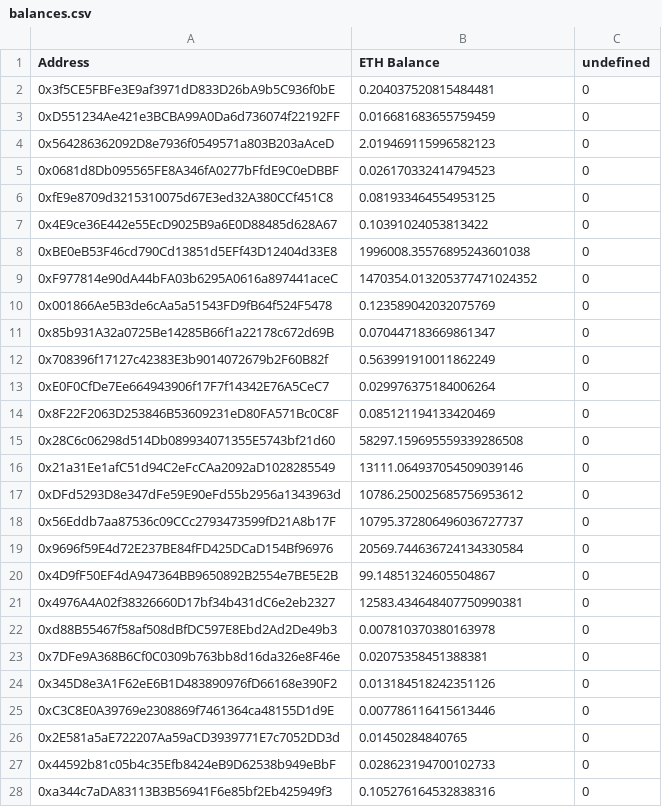
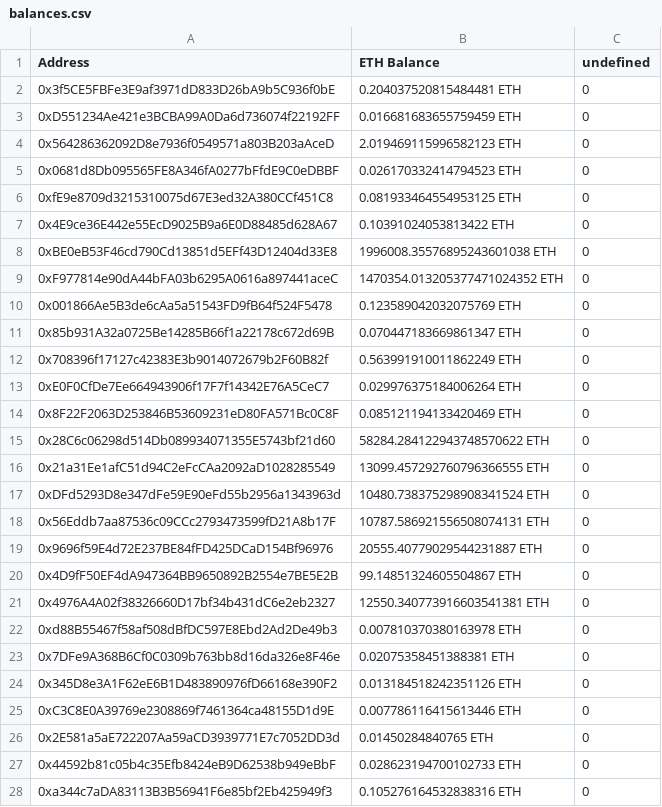
Before and after one commit to hoangkianh/blitz-trade-test, a CSV file: balances.csv, drawn as a sheet; only a part is shown; the diff covers the shown part only.

Commit message:
use promise.all() to parallelize the balance queries

```diff
--- a/balances.csv
+++ b/balances.csv
@@ -2,27 +2,27 @@ Address,ETH Balance,undefined
-0x3f5CE5FBFe3E9af3971dD833D26bA9b5C936f0bE,0.204037520815484481,0
-0xD551234Ae421e3BCBA99A0Da6d736074f22192FF,0.016681683655759459,0
-0x564286362092D8e7936f0549571a803B203aAceD,2.019469115996582123,0
-0x0681d8Db095565FE8A346fA0277bFfdE9C0eDBBF,0.026170332414794523,0
-0xfE9e8709d3215310075d67E3ed32A380CCf451C8,0.081933464554953125,0
-0x4E9ce36E442e55EcD9025B9a6E0D88485d628A67,0.10391024053813422,0
-0xBE0eB53F46cd790Cd13851d5EFf43D12404d33E8,1996008.35576895243601038,0
-0xF977814e90dA44bFA03b6295A0616a897441aceC,1470354.013205377471024352,0
-0x001866Ae5B3de6cAa5a51543FD9fB64f524F5478,0.123589042032075769,0
-0x85b931A32a0725Be14285B66f1a22178c672d69B,0.070447183669861347,0
-0x708396f17127c42383E3b9014072679b2F60B82f,0.563991910011862249,0
-0xE0F0CfDe7Ee664943906f17F7f14342E76A5CeC7,0.029976375184006264,0
-0x8F22F2063D253846B53609231eD80FA571Bc0C8F,0.085121194133420469,0
-0x28C6c06298d514Db089934071355E5743bf21d60,58297.159695559339286508,0
-0x21a31Ee1afC51d94C2eFcCAa2092aD1028285549,13111.064937054509039146,0
-0xDFd5293D8e347dFe59E90eFd55b2956a1343963d,10786.250025685756953612,0
-0x56Eddb7aa87536c09CCc2793473599fD21A8b17F,10795.372806496036727737,0
-0x9696f59E4d72E237BE84fFD425DCaD154Bf96976,20569.744636724134330584,0
-0x4D9fF50EF4dA947364BB9650892B2554e7BE5E2B,99.14851324605504867,0
-0x4976A4A02f38326660D17bf34b431dC6e2eb2327,12583.434648407750990381,0
-0xd88B55467f58af508dBfDC597E8Ebd2Ad2De49b3,0.007810370380163978,0
-0x7DFe9A368B6Cf0C0309b763bb8d16da326e8F46e,0.02075358451388381,0
-0x345D8e3A1F62eE6B1D483890976fD66168e390F2,0.013184518242351126,0
-0xC3C8E0A39769e2308869f7461364ca48155D1d9E,0.007786116415613446,0
-0x2E581a5aE722207Aa59aCD3939771E7c7052DD3d,0.01450284840765,0
-0x44592b81c05b4c35Efb8424eB9D62538b949eBbF,0.028623194700102733,0
-0xa344c7aDA83113B3B56941F6e85bf2Eb425949f3,0.105276164532838316,0
+ 0x3f5CE5FBFe3E9af3971dD833D26bA9b5C936f0bE, 0.204037520815484481 ETH, 0
+ 0xD551234Ae421e3BCBA99A0Da6d736074f22192FF, 0.016681683655759459 ETH, 0
+ 0x564286362092D8e7936f0549571a803B203aAceD, 2.019469115996582123 ETH, 0
+ 0x0681d8Db095565FE8A346fA0277bFfdE9C0eDBBF, 0.026170332414794523 ETH, 0
+ 0xfE9e8709d3215310075d67E3ed32A380CCf451C8, 0.081933464554953125 ETH, 0
+ 0x4E9ce36E442e55EcD9025B9a6E0D88485d628A67, 0.10391024053813422 ETH, 0
+ 0xBE0eB53F46cd790Cd13851d5EFf43D12404d33E8, 1996008.35576895243601038 ETH, 0
+ 0xF977814e90dA44bFA03b6295A0616a897441aceC, 1470354.013205377471024352 ETH, 0
+ 0x001866Ae5B3de6cAa5a51543FD9fB64f524F5478, 0.123589042032075769 ETH, 0
+ 0x85b931A32a0725Be14285B66f1a22178c672d69B, 0.070447183669861347 ETH, 0
+ 0x708396f17127c42383E3b9014072679b2F60B82f, 0.563991910011862249 ETH, 0
+ 0xE0F0CfDe7Ee664943906f17F7f14342E76A5CeC7, 0.029976375184006264 ETH, 0
+ 0x8F22F2063D253846B53609231eD80FA571Bc0C8F, 0.085121194133420469 ETH, 0
+ 0x28C6c06298d514Db089934071355E5743bf21d60, 58284.284122943748570622 ETH, 0
+ 0x21a31Ee1afC51d94C2eFcCAa2092aD1028285549, 13099.457292760796366555 ETH, 0
+ 0xDFd5293D8e347dFe59E90eFd55b2956a1343963d, 10480.738375298908341524 ETH, 0
+ 0x56Eddb7aa87536c09CCc2793473599fD21A8b17F, 10787.586921556508074131 ETH, 0
+ 0x9696f59E4d72E237BE84fFD425DCaD154Bf96976, 20555.40779029544231887 ETH, 0
+ 0x4D9fF50EF4dA947364BB9650892B2554e7BE5E2B, 99.14851324605504867 ETH, 0
+ 0x4976A4A02f38326660D17bf34b431dC6e2eb2327, 12550.340773916603541381 ETH, 0
+ 0xd88B55467f58af508dBfDC597E8Ebd2Ad2De49b3, 0.007810370380163978 ETH, 0
+ 0x7DFe9A368B6Cf0C0309b763bb8d16da326e8F46e, 0.02075358451388381 ETH, 0
+ 0x345D8e3A1F62eE6B1D483890976fD66168e390F2, 0.013184518242351126 ETH, 0
+ 0xC3C8E0A39769e2308869f7461364ca48155D1d9E, 0.007786116415613446 ETH, 0
+ 0x2E581a5aE722207Aa59aCD3939771E7c7052DD3d, 0.01450284840765 ETH, 0
+ 0x44592b81c05b4c35Efb8424eB9D62538b949eBbF, 0.028623194700102733 ETH, 0
+ 0xa344c7aDA83113B3B56941F6e85bf2Eb425949f3, 0.105276164532838316 ETH, 0
```
Also changed, not shown: 23 edited cells elsewhere in this file, 1 other file.
